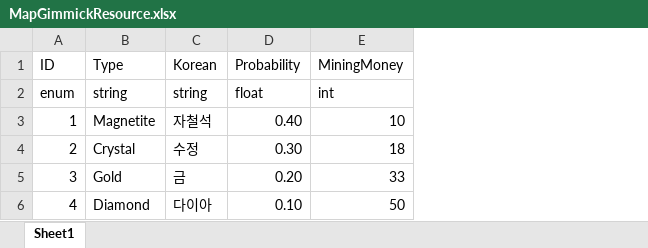
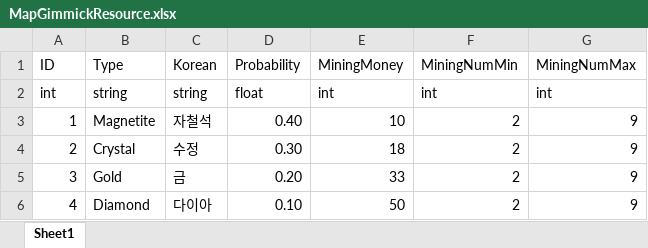
Before and after one commit to ChoWook/PlumTowerDefecne, an Excel workbook: Design/DataTable/MapGimmickResource.xlsx, sheet Sheet1, drawn as a sheet; values as stored, in another font and other column widths than the file's, no borders; the diff names each change by its address in the sheet, - before the commit and + after, or states it on an @@ line.

Commit message:
김다희 자원 채굴횟수 추가

```diff
--- a/Design/DataTable/MapGimmickResource.xlsx (sheet Sheet1)
+++ b/Design/DataTable/MapGimmickResource.xlsx (sheet Sheet1)
+column F (MiningNumMin), rows 2-6: int | 2 | 2 | 2 | 2
+column G (MiningNumMax), rows 2-6: int | 9 | 9 | 9 | 9
-A2 (ID): enum
+A2 (ID): int
```
